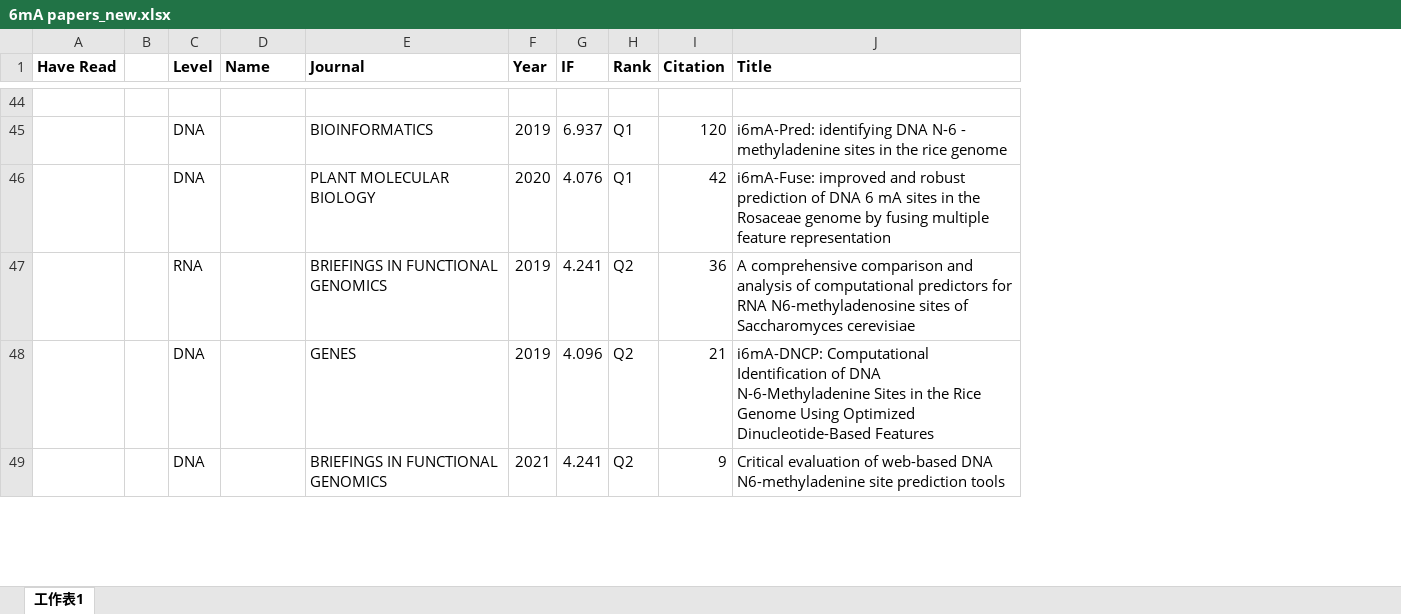
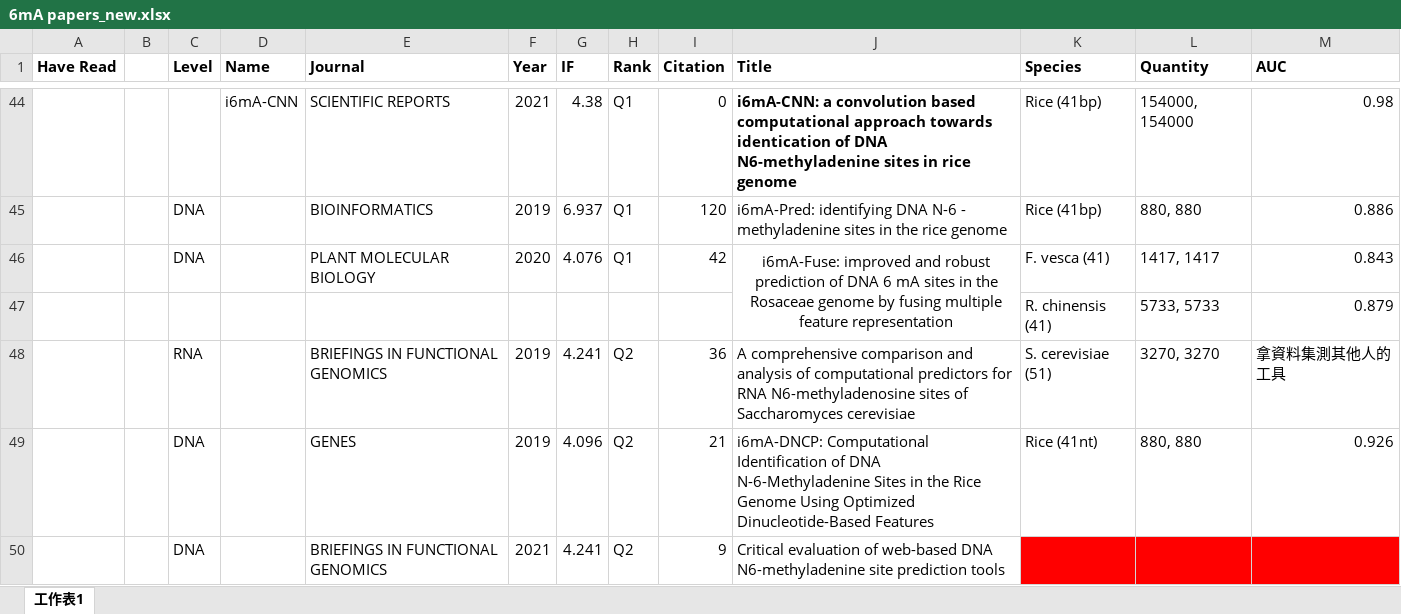
Before and after one commit to YanChengHuang/paper_implement, an Excel workbook: m6A papers/6mA papers_new.xlsx, sheet 工作表1, drawn as a sheet; only a part is shown, gaps mark what is left out; values as stored, in another font and other column widths than the file's, no borders; the diff covers the shown part only; the diff names each change by its address in the sheet, - before the commit and + after, or states it on an @@ line.

```diff
--- a/m6A papers/6mA papers_new.xlsx (sheet 工作表1)
+++ b/m6A papers/6mA papers_new.xlsx (sheet 工作表1)
+column K (Species), rows 44-46: Rice (41bp) | Rice (41bp) | F. vesca (41); rows 48-49: S. cerevisiae (51) | Rice (41nt)
+column L (Quantity), rows 44-46: 154000, 154000 | 880, 880 | 1417, 1417; rows 48-49: 3270, 3270 | 880, 880
+column M (AUC), rows 44-46: 0.98 | 0.886 | 0.843; rows 48-49: 拿資料集測其他人的工具 | 0.926
-row 44: (empty)
+row 44:  |  |  | i6mA-CNN | SCIENTIFIC REPORTS | 2021 | 4.38 | Q1 | 0 | i6mA-CNN: a convolution based computational approach towards identication of DNA N6-methyladenine sites in rice genome | Rice (41bp) | 154000, 154000 | 0.98
-J46 alignment: left
+J46 alignment: center
+J46:J47 merged
+row 47:  |  |  |  |  |  |  |  |  |  | R. chinensis (41) | 5733, 5733 | 0.879
```
Also changed, not shown: 4 added rows, 3 removed rows, 5 moved rows, 49 edited cells, cell formats and merged cells elsewhere in this sheet.
